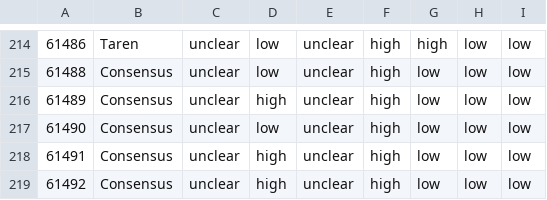
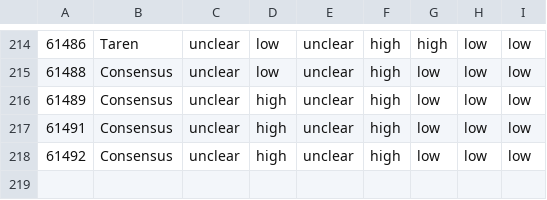
Before and after one commit to Motivation-and-Behaviour/screen_umbrella, a CSV file: data/QualityAssessment.csv, drawn as a sheet; only a part is shown, gaps mark what is left out; the diff names each change by its address in the sheet, - before the commit and + after, or states it on an @@ line.

```diff
--- a/data/QualityAssessment.csv
+++ b/data/QualityAssessment.csv
-row 217: 61490 | Consensus | unclear | low | unclear | high | low | low | low
```
Also changed, not shown: data/Effects.csv, data/Reviews.csv, 5 other files.
